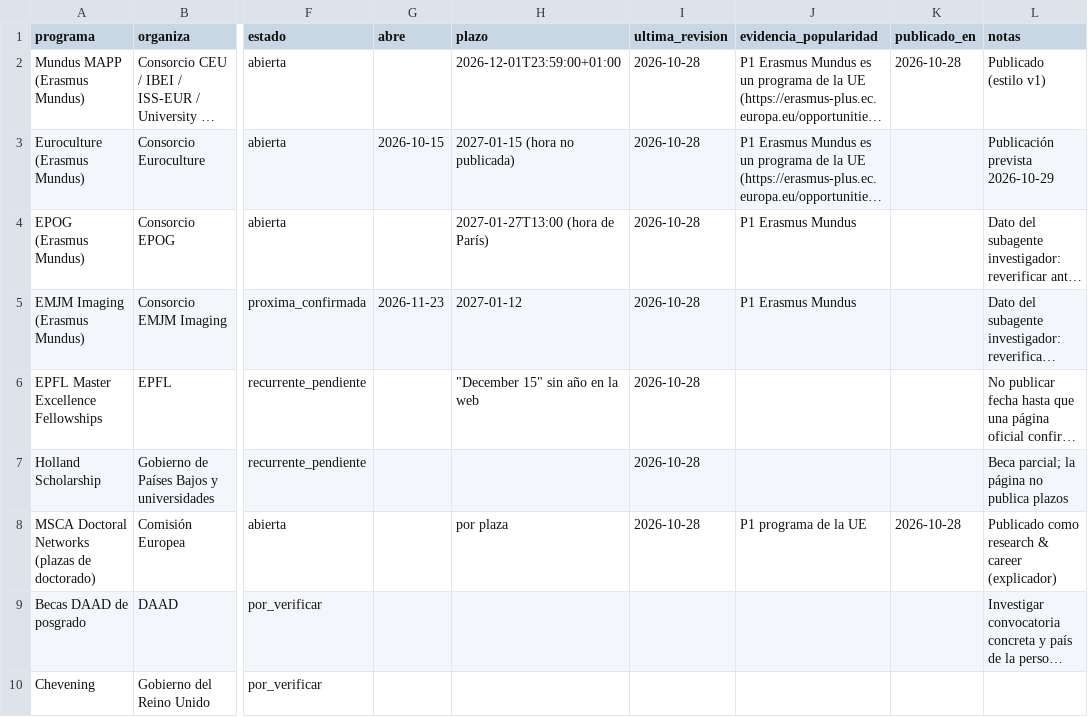
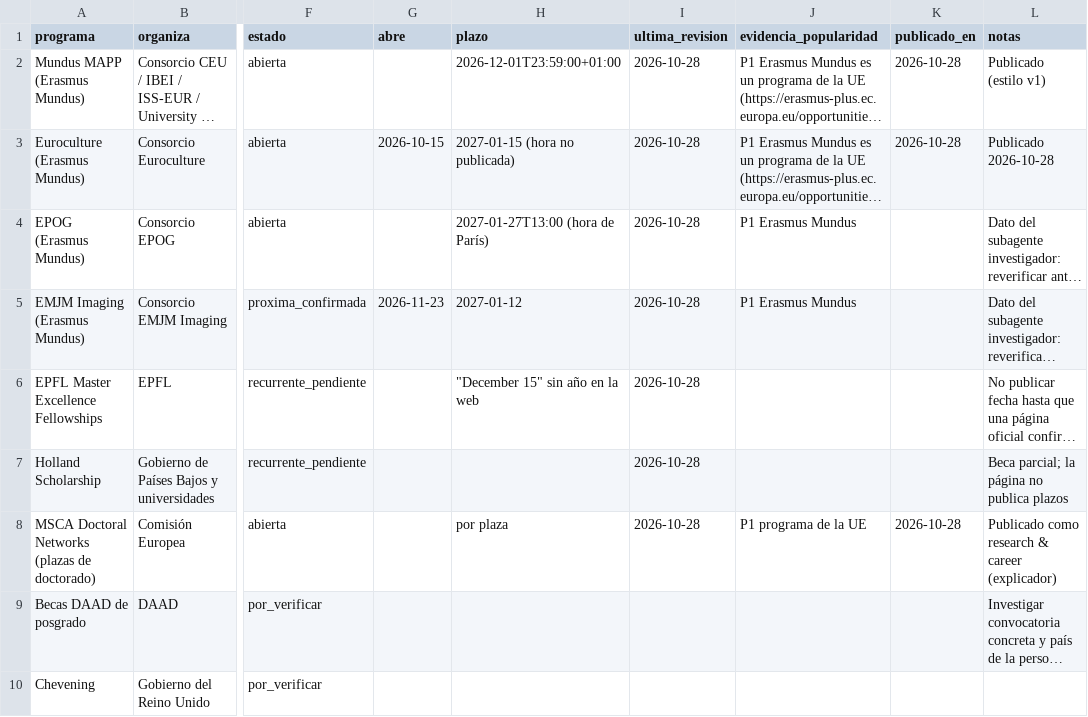
Before and after one commit to DVhProjects/diegoval-academy-editorial, a CSV file: data/radar_becas.csv, drawn as a sheet; only a part is shown, gaps mark what is left out; long unchanged cells end in …; the diff names each change by its address in the sheet, - before the commit and + after, or states it on an @@ line.

```diff
--- a/data/radar_becas.csv
+++ b/data/radar_becas.csv
-K3 (publicado_en): (empty)
+K3 (publicado_en): 2026-10-28
-L3 (notas): Publicación prevista 2026-10-29
+L3 (notas): Publicado 2026-10-28
```
Also changed, not shown: data/publication_history.csv, 7 other files.
